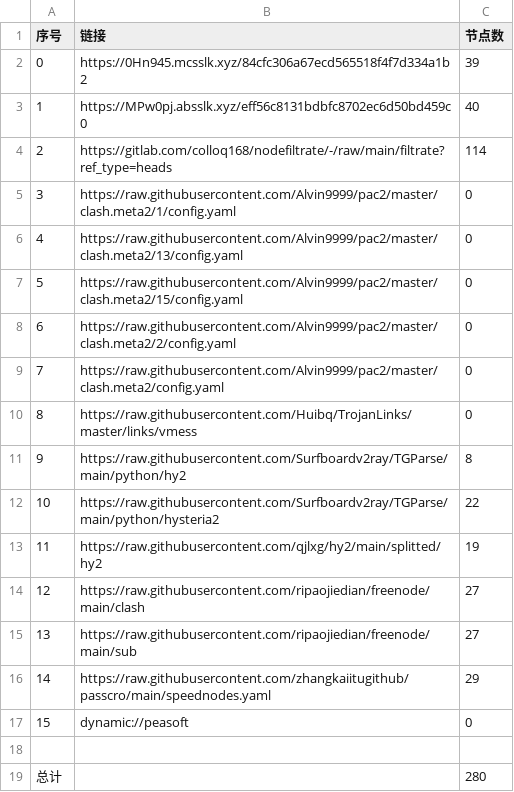
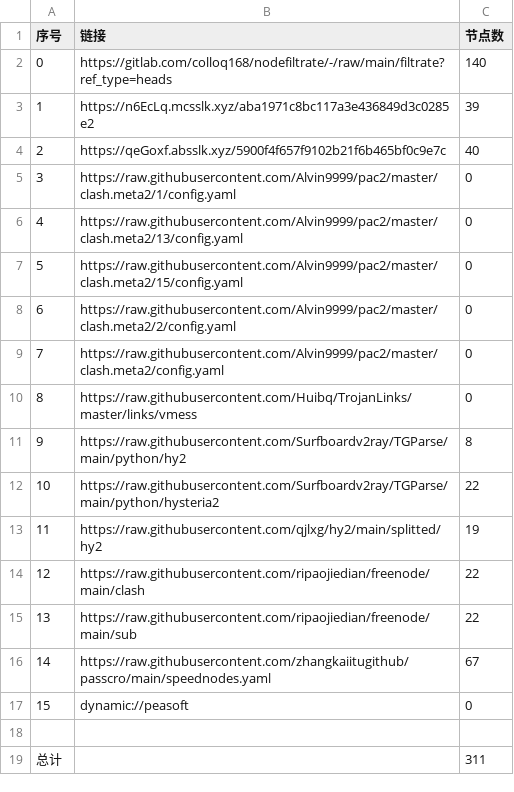
Before and after one commit to jamph826/NoMoreWalls, a CSV file: list_result.csv, drawn as a sheet.

```diff
--- a/list_result.csv
+++ b/list_result.csv
@@ -1,5 +1,5 @@
 序号,链接,节点数
-0,https://0Hn945.mcsslk.xyz/84cfc306a67ecd565518f4f7d334a1b2,39
-1,https://MPw0pj.absslk.xyz/eff56c8131bdbfc8702ec6d50bd459c0,40
-2,https://gitlab.com/colloq168/nodefiltrate/-/raw/main/filtrate?ref_type=heads,114
+0,https://gitlab.com/colloq168/nodefiltrate/-/raw/main/filtrate?ref_type=heads,140
+1,https://n6EcLq.mcsslk.xyz/aba1971c8bc117a3e436849d3c0285e2,39
+2,https://qeGoxf.absslk.xyz/5900f4f657f9102b21f6b465bf0c9e7c,40
 3,https://raw.githubusercontent.com/Alvin9999/pac2/master/clash.meta2/1/config.yaml,0
@@ -13,7 +13,7 @@
 11,https://raw.githubusercontent.com/qjlxg/hy2/main/splitted/hy2,19
-12,https://raw.githubusercontent.com/ripaojiedian/freenode/main/clash,27
-13,https://raw.githubusercontent.com/ripaojiedian/freenode/main/sub,27
-14,https://raw.githubusercontent.com/zhangkaiitugithub/passcro/main/speednodes.yaml,29
+12,https://raw.githubusercontent.com/ripaojiedian/freenode/main/clash,22
+13,https://raw.githubusercontent.com/ripaojiedian/freenode/main/sub,22
+14,https://raw.githubusercontent.com/zhangkaiitugithub/passcro/main/speednodes.yaml,67
 15,dynamic://peasoft,0
 
-总计,,280
+总计,,311
```
Also changed, not shown: 30 other files.
